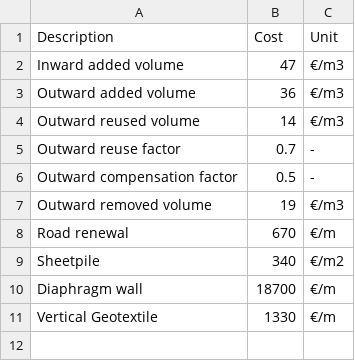
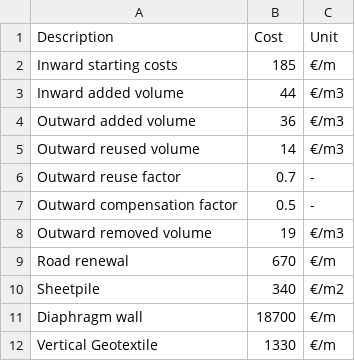
Before and after one commit to Deltares/Veiligheidsrendement, a CSV file: unit_costs.csv, drawn as a sheet.

Commit message:
changed cost function for inward to have starting costs. This is better for very small reinforcements

```diff
--- a/unit_costs.csv
+++ b/unit_costs.csv
@@ -1,3 +1,4 @@
 Description,Cost,Unit
-Inward added volume,47,€/m3
+Inward starting costs, 185, €/m
+Inward added volume,44,€/m3
 Outward added volume,36,€/m3
```
Also changed, not shown: 1 other file.
